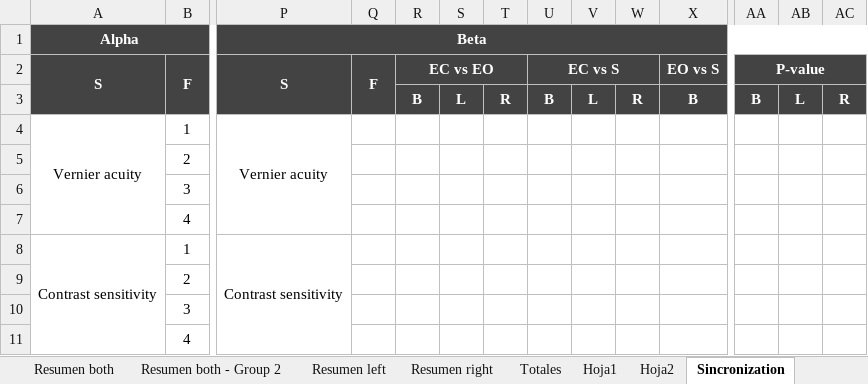
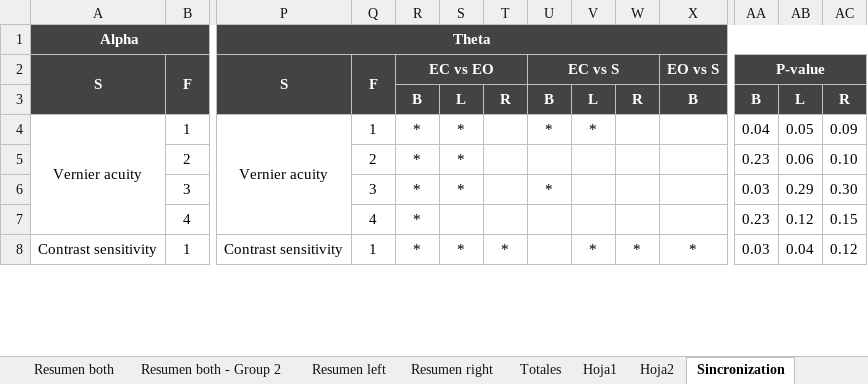
Before and after one commit to danni9310/Thesis_analysis, an Excel workbook: DataSet_VersionRecuperada.xlsx, sheet Sincronization, drawn as a sheet; only a part is shown, gaps mark what is left out; values as stored, in another font and other column widths than the file's, no borders; removed rows and columns are numbered as before the commit, all else as after; rows hold the shown columns only; the diff covers the shown part only; the diff names each change by its address in the sheet, - before the commit and + after, or states it on an @@ line.

```diff
--- a/DataSet_VersionRecuperada.xlsx (sheet Sincronization)
+++ b/DataSet_VersionRecuperada.xlsx (sheet Sincronization)
-P1: Beta
+P1: Theta
-Q4: (empty)
+Q4: 1
-R4:R5: (empty)
+R4:R5: *
-S4:S5: (empty)
+S4:S5: *
-U4: (empty)
+U4: *
-V4: (empty)
+V4: *
-AA4: (empty)
+AA4: 0.04
-AB4: (empty)
+AB4: 0.05
-AC4: (empty)
+AC4: 0.09
-Q5: (empty)
+Q5: 2
-AA5: (empty)
+AA5: 0.23
-AB5: (empty)
+AB5: 0.06
-AC5: (empty)
+AC5: 0.10
-row 6:  | 3
+row 6:  | 3 |  | 3 | * | * |  | * |  |  |  | 0.03 | 0.29 | 0.30
-Q7: (empty)
+Q7: 4
-R7:R8: (empty)
+R7:R8: *
-AA7: (empty)
+AA7: 0.23
-AB7: (empty)
+AB7: 0.12
-AC7: (empty)
+AC7: 0.15
-Q8: (empty)
+Q8: 1
-S8: (empty)
+S8: *
-T8: (empty)
+T8: *
-V8: (empty)
+V8: *
-W8: (empty)
+W8: *
-X8: (empty)
+X8: *
-AA8: (empty)
+AA8: 0.03
-AB8: (empty)
+AB8: 0.04
-AC8: (empty)
+AC8: 0.12
-row 9:  | 2
-row 10:  | 3
-row 11:  | 4
```
Also changed, not shown: 21 added rows, 18 removed rows and 83 edited cells elsewhere in this sheet, 27 other files.
